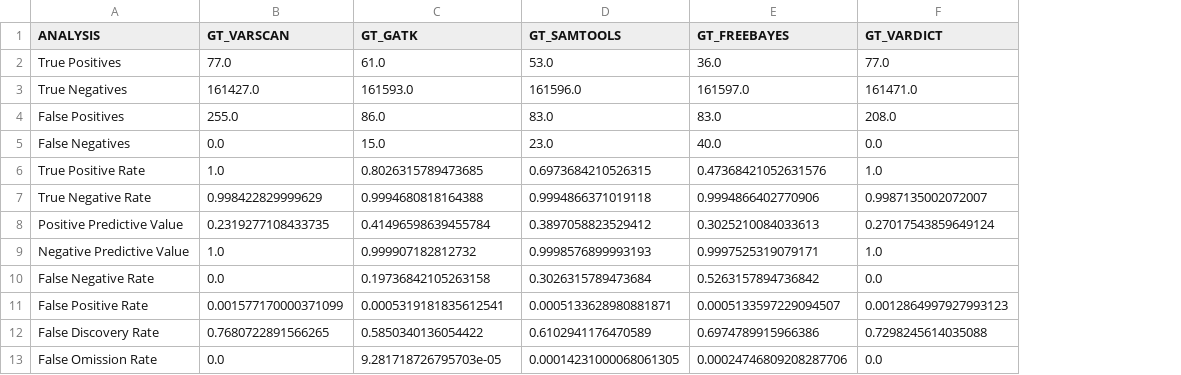
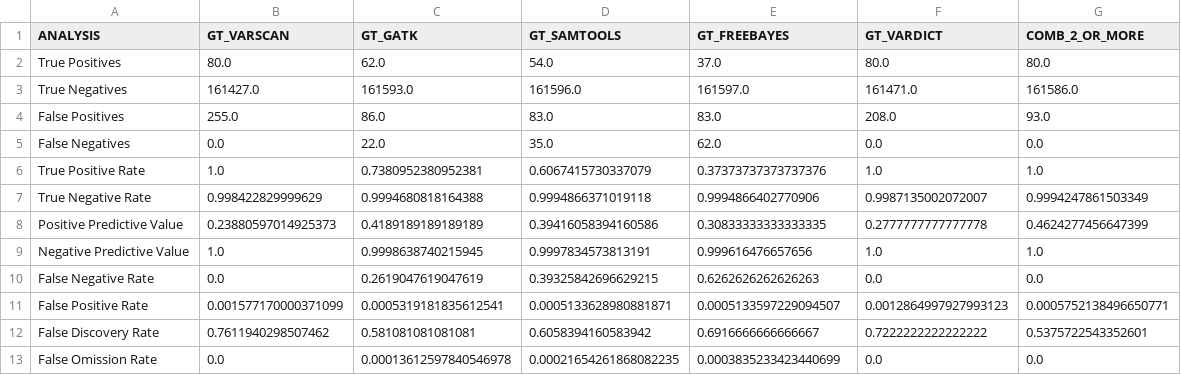
Before and after one commit to lod2000/exome-qc, a CSV file: data/analysis.csv, drawn as a sheet; only a part is shown; the diff covers the shown part only; the diff names each change by its address in the sheet, - before the commit and + after, or states it on an @@ line.

```diff
--- a/data/analysis.csv
+++ b/data/analysis.csv
+column G (COMB_2_OR_MORE), rows 2-13: 80.0 | 161586.0 | 93.0 | 0.0 | 1.0 | 0.9994247861503349 | 0.4624277456647399 | 1.0 | 0.0 | 0.0005752138496650771 | 0.5375722543352601 | 0.0
-B2 (GT_VARSCAN): 77.0
+B2 (GT_VARSCAN): 80.0
-C2 (GT_GATK): 61.0
+C2 (GT_GATK): 62.0
-D2 (GT_SAMTOOLS): 53.0
+D2 (GT_SAMTOOLS): 54.0
-E2 (GT_FREEBAYES): 36.0
+E2 (GT_FREEBAYES): 37.0
-F2 (GT_VARDICT): 77.0
+F2 (GT_VARDICT): 80.0
-C5 (GT_GATK): 15.0
+C5 (GT_GATK): 22.0
-D5 (GT_SAMTOOLS): 23.0
+D5 (GT_SAMTOOLS): 35.0
-E5 (GT_FREEBAYES): 40.0
+E5 (GT_FREEBAYES): 62.0
-C6 (GT_GATK): 0.8026315789473685
+C6 (GT_GATK): 0.7380952380952381
-D6 (GT_SAMTOOLS): 0.6973684210526315
+D6 (GT_SAMTOOLS): 0.6067415730337079
-E6 (GT_FREEBAYES): 0.47368421052631576
+E6 (GT_FREEBAYES): 0.37373737373737376
-B8 (GT_VARSCAN): 0.2319277108433735
+B8 (GT_VARSCAN): 0.23880597014925373
-C8 (GT_GATK): 0.41496598639455784
+C8 (GT_GATK): 0.4189189189189189
-D8 (GT_SAMTOOLS): 0.3897058823529412
+D8 (GT_SAMTOOLS): 0.39416058394160586
-E8 (GT_FREEBAYES): 0.3025210084033613
+E8 (GT_FREEBAYES): 0.30833333333333335
-F8 (GT_VARDICT): 0.27017543859649124
+F8 (GT_VARDICT): 0.2777777777777778
-C9 (GT_GATK): 0.999907182812732
+C9 (GT_GATK): 0.9998638740215945
-D9 (GT_SAMTOOLS): 0.9998576899993193
+D9 (GT_SAMTOOLS): 0.9997834573813191
-E9 (GT_FREEBAYES): 0.9997525319079171
+E9 (GT_FREEBAYES): 0.999616476657656
-C10 (GT_GATK): 0.19736842105263158
+C10 (GT_GATK): 0.2619047619047619
-D10 (GT_SAMTOOLS): 0.3026315789473684
+D10 (GT_SAMTOOLS): 0.39325842696629215
-E10 (GT_FREEBAYES): 0.5263157894736842
+E10 (GT_FREEBAYES): 0.6262626262626263
-B12 (GT_VARSCAN): 0.7680722891566265
+B12 (GT_VARSCAN): 0.7611940298507462
-C12 (GT_GATK): 0.5850340136054422
+C12 (GT_GATK): 0.581081081081081
-D12 (GT_SAMTOOLS): 0.6102941176470589
+D12 (GT_SAMTOOLS): 0.6058394160583942
-E12 (GT_FREEBAYES): 0.6974789915966386
+E12 (GT_FREEBAYES): 0.6916666666666667
-F12 (GT_VARDICT): 0.7298245614035088
+F12 (GT_VARDICT): 0.7222222222222222
-C13 (GT_GATK): 9.281718726795703e-05
+C13 (GT_GATK): 0.00013612597840546978
-D13 (GT_SAMTOOLS): 0.00014231000068061305
+D13 (GT_SAMTOOLS): 0.00021654261868082235
-E13 (GT_FREEBAYES): 0.00024746809208287706
+E13 (GT_FREEBAYES): 0.0003835233423440699
```
Also changed, not shown: 10 edited cells elsewhere in this file, 2 other files.
